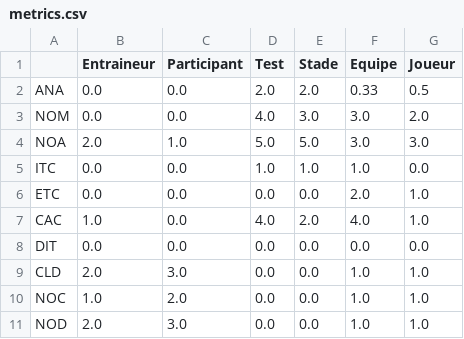
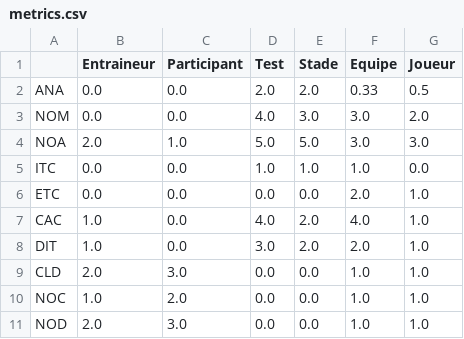
Before and after one commit to xpack94/parser, a CSV file: metrics.csv, drawn as a sheet.

Commit message:
implementing the dit metric

```diff
--- a/metrics.csv
+++ b/metrics.csv
@@ -7,3 +7,3 @@ ETC,0.0,0.0,0.0,0.0,2.0,1.0
 CAC,1.0,0.0,4.0,2.0,4.0,1.0
-DIT,0.0,0.0,0.0,0.0,0.0,0.0
+DIT,1.0,0.0,3.0,2.0,2.0,1.0
 CLD,2.0,3.0,0.0,0.0,1.0,1.0
```
Also changed, not shown: 4 other files.
